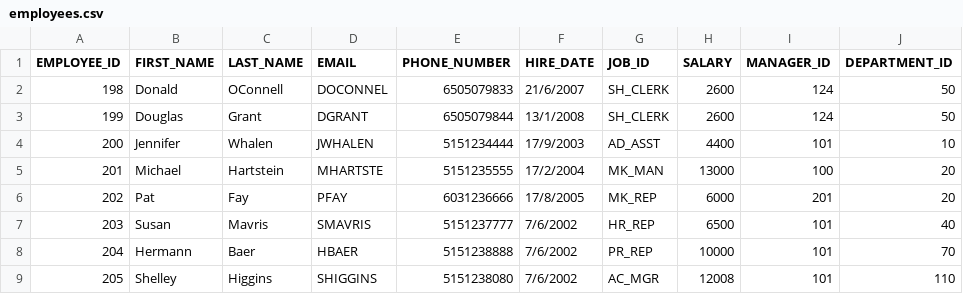
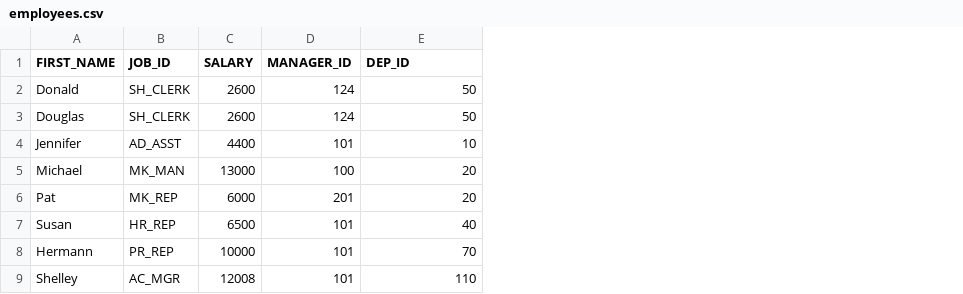
Before and after one commit to dpavlidis/AutoDiscretizer, a CSV file: test_datasets/employees.csv, drawn as a sheet; only a part is shown; removed rows and columns are numbered as before the commit, all else as after; the diff names each change by its address in the sheet, - before the commit and + after, or states it on an @@ line.

Commit message:
dataset updates and styles
dataset updates and styles

```diff
--- a/test_datasets/employees.csv
+++ b/test_datasets/employees.csv
-column A (EMPLOYEE_ID), rows 2-9: 198 | 199 | 200 | 201 | 202 | 203 | 204 | 205
-column C (LAST_NAME), rows 2-9: OConnell | Grant | Whalen | Hartstein | Fay | Mavris | Baer | Higgins
-column D (EMAIL), rows 2-9: DOCONNEL | DGRANT | JWHALEN | MHARTSTE | PFAY | SMAVRIS | HBAER | SHIGGINS
-column E (PHONE_NUMBER), rows 2-9: 6505079833 | 6505079844 | 5151234444 | 5151235555 | 6031236666 | 5151237777 | 5151238888 | 5151238080
-column F (HIRE_DATE), rows 2-9: 21/6/2007 | 13/1/2008 | 17/9/2003 | 17/2/2004 | 17/8/2005 | 7/6/2002 | 7/6/2002 | 7/6/2002
-E1: DEPARTMENT_ID
+E1: DEP_ID
```
Also changed, not shown: 10 other files.
